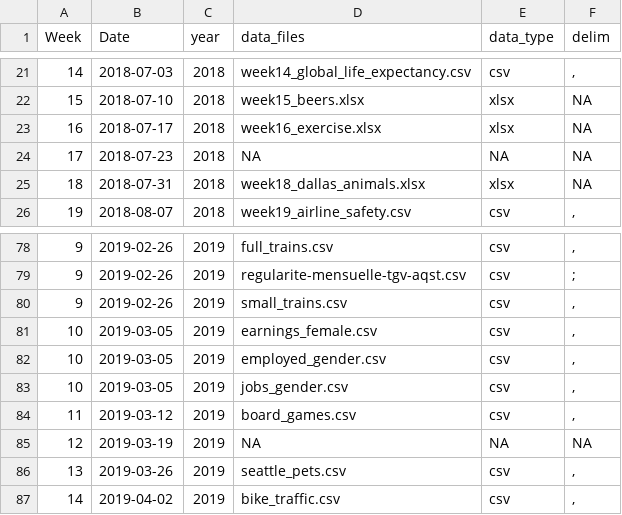
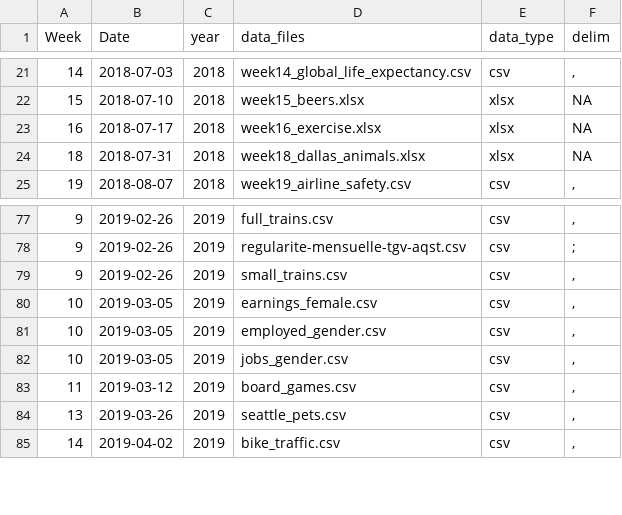
Before and after one commit to ashamuee/tidytuesday, a CSV file: static/tt_data_type.csv, drawn as a sheet; only a part is shown, gaps mark what is left out.

Commit message:
Revert "Update tt_data_type.csv"
This reverts commit f60dd3807b9c11529a14b9d4f949cfc5319924ec.

```diff
--- a/static/tt_data_type.csv
+++ b/static/tt_data_type.csv
@@ -23,3 +23,2 @@
 16,2018-07-17,2018,"week16_exercise.xlsx","xlsx",NA
-17,2018-07-23,2018,NA,NA,NA
 18,2018-07-31,2018,"week18_dallas_animals.xlsx","xlsx",NA
@@ -84,3 +83,2 @@
 11,2019-03-12,2019,"board_games.csv","csv",","
-12,2019-03-19,2019,NA,NA,NA
 13,2019-03-26,2019,"seattle_pets.csv","csv",","
```
